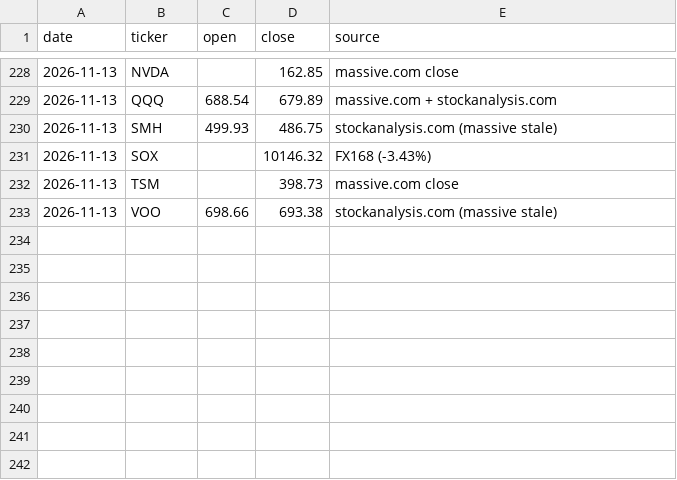
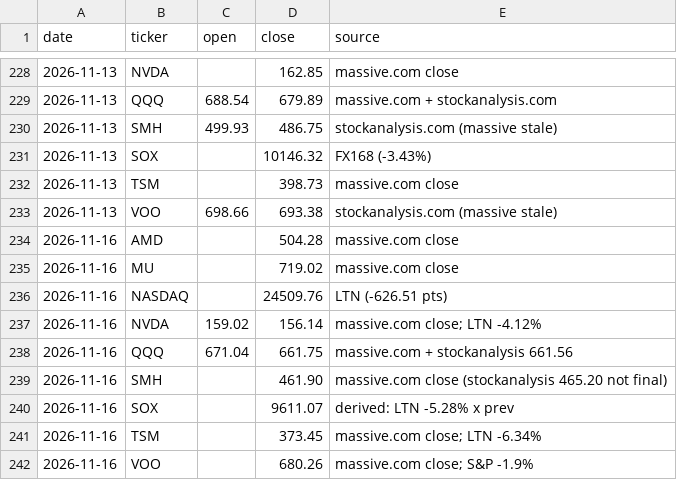
Before and after one commit to markwu831-prog/tw-stock-news, a CSV file: us/data/prices_daily.csv, drawn as a sheet; only a part is shown, gaps mark what is left out; the diff names each change by its address in the sheet, - before the commit and + after, or states it on an @@ line.

```diff
--- a/us/data/prices_daily.csv
+++ b/us/data/prices_daily.csv
+row 234: 2026-11-16 | AMD |  | 504.28 | massive.com close
+row 235: 2026-11-16 | MU |  | 719.02 | massive.com close
+row 236: 2026-11-16 | NASDAQ |  | 24509.76 | LTN (-626.51 pts)
+row 237: 2026-11-16 | NVDA | 159.02 | 156.14 | massive.com close; LTN -4.12%
+row 238: 2026-11-16 | QQQ | 671.04 | 661.75 | massive.com + stockanalysis 661.56
+row 239: 2026-11-16 | SMH |  | 461.90 | massive.com close (stockanalysis 465.20 not final)
+row 240: 2026-11-16 | SOX |  | 9611.07 | derived: LTN -5.28% x prev
+row 241: 2026-11-16 | TSM |  | 373.45 | massive.com close; LTN -6.34%
+row 242: 2026-11-16 | VOO |  | 680.26 | massive.com close; S&P -1.9%
```
Also changed, not shown: us/data/predictions_daily.csv, 1 other file.
